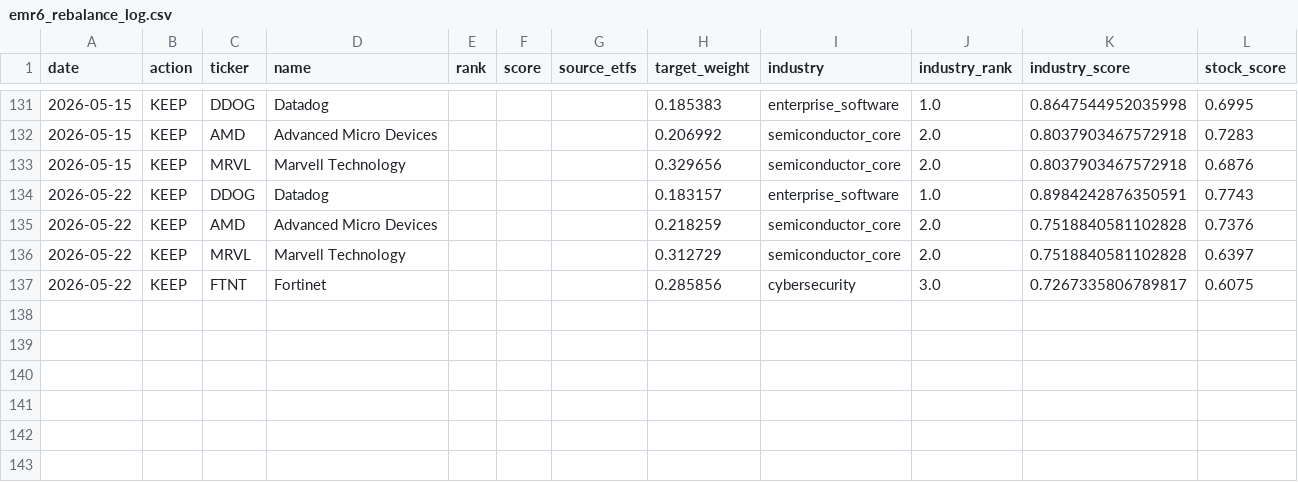
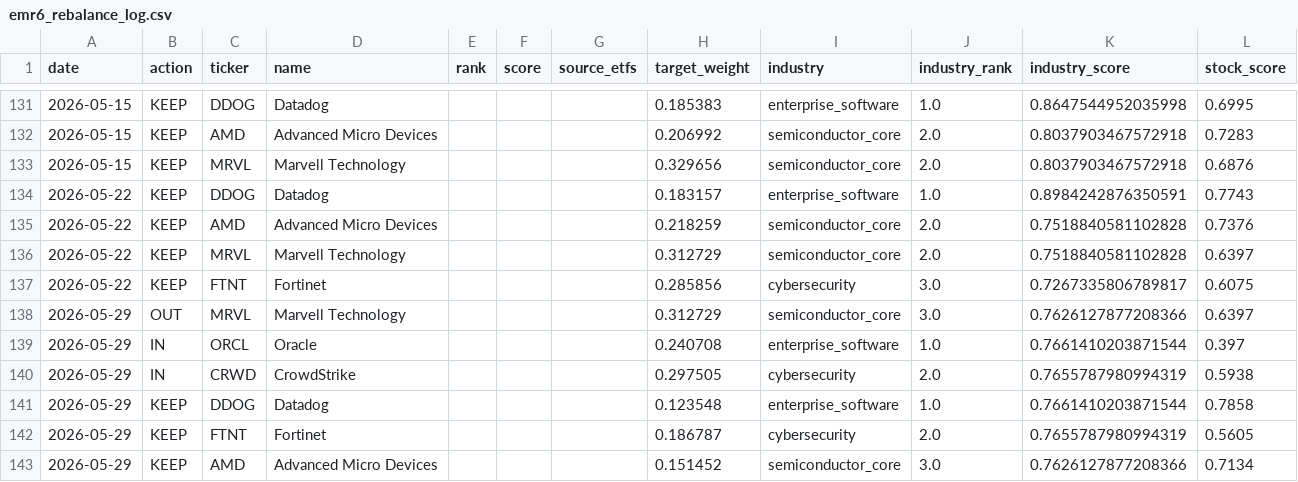
Before and after one commit to ienglishkorea-beep/weekly-rebalance, a CSV file: data/emr6_rebalance_log.csv, drawn as a sheet; only a part is shown, gaps mark what is left out.

```diff
--- a/data/emr6_rebalance_log.csv
+++ b/data/emr6_rebalance_log.csv
@@ -137 +137,7 @@
 2026-05-22,KEEP,FTNT,Fortinet,,,,0.285856,cybersecurity,3.0,0.7267335806789817,0.6075
+2026-05-29,OUT,MRVL,Marvell Technology,,,,0.312729,semiconductor_core,3.0,0.7626127877208366,0.6397
+2026-05-29,IN,ORCL,Oracle,,,,0.240708,enterprise_software,1.0,0.7661410203871544,0.397
+2026-05-29,IN,CRWD,CrowdStrike,,,,0.297505,cybersecurity,2.0,0.7655787980994319,0.5938
+2026-05-29,KEEP,DDOG,Datadog,,,,0.123548,enterprise_software,1.0,0.7661410203871544,0.7858
+2026-05-29,KEEP,FTNT,Fortinet,,,,0.186787,cybersecurity,2.0,0.7655787980994319,0.5605
+2026-05-29,KEEP,AMD,Advanced Micro Devices,,,,0.151452,semiconductor_core,3.0,0.7626127877208366,0.7134
```
Also changed, not shown: 2 other files.
